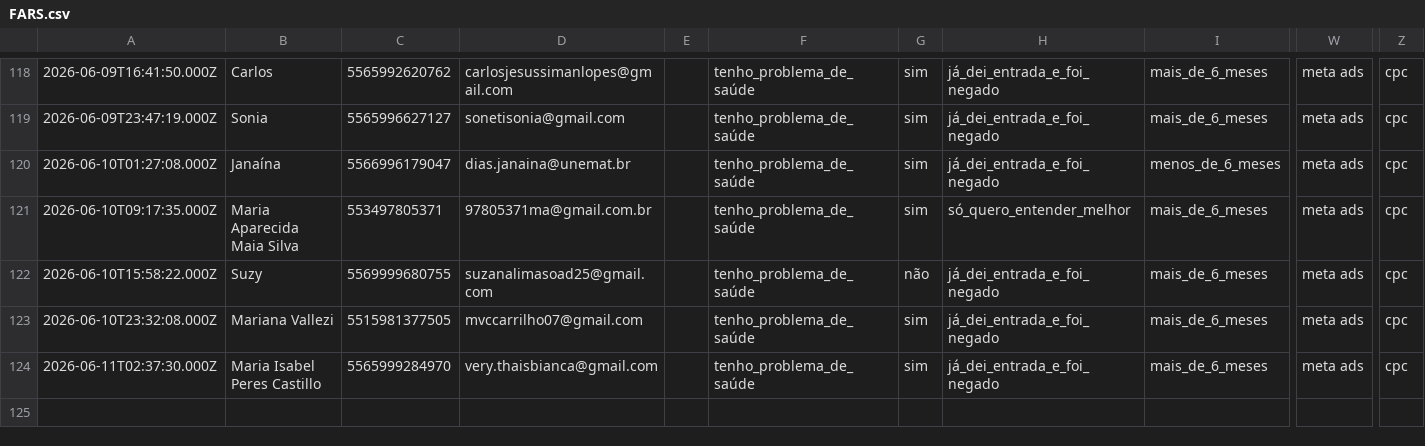
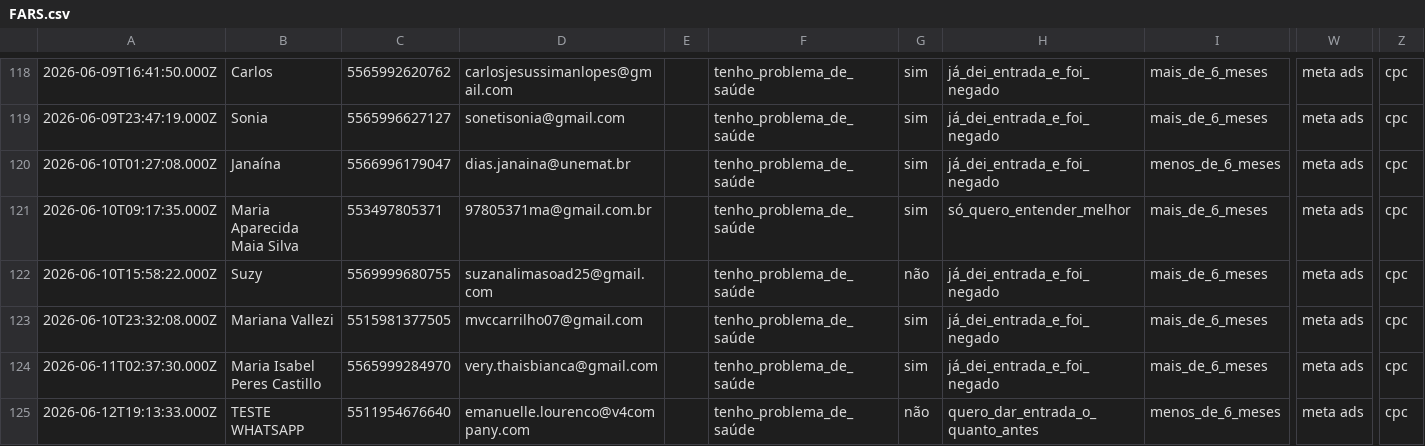
Before and after one commit to juliacostamktdigital-eng/Lps, a CSV file: painel/data/com/FARS.csv, drawn as a sheet; only a part is shown, gaps mark what is left out; rows hold the shown columns only; the diff names each change by its address in the sheet, - before the commit and + after, or states it on an @@ line.

```diff
--- a/painel/data/com/FARS.csv
+++ b/painel/data/com/FARS.csv
+row 125: 2026-06-12T19:13:33.000Z | TESTE WHATSAPP | 5511954676640 | emanuelle.lourenco@v4company.com |  | tenho_problema_de_saúde | não | quero_dar_entrada_o_quanto_antes | menos_de_6_meses | meta ads | cpc
```
Also changed, not shown: painel/data/pace/ACCE.csv, 2 other files.
